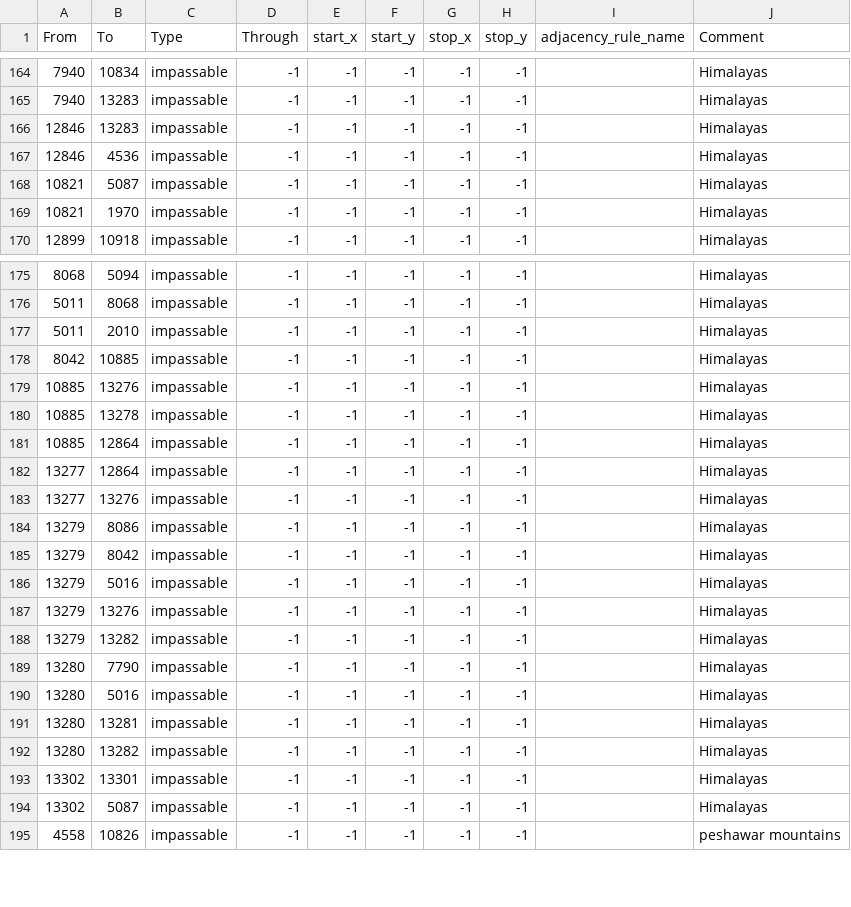
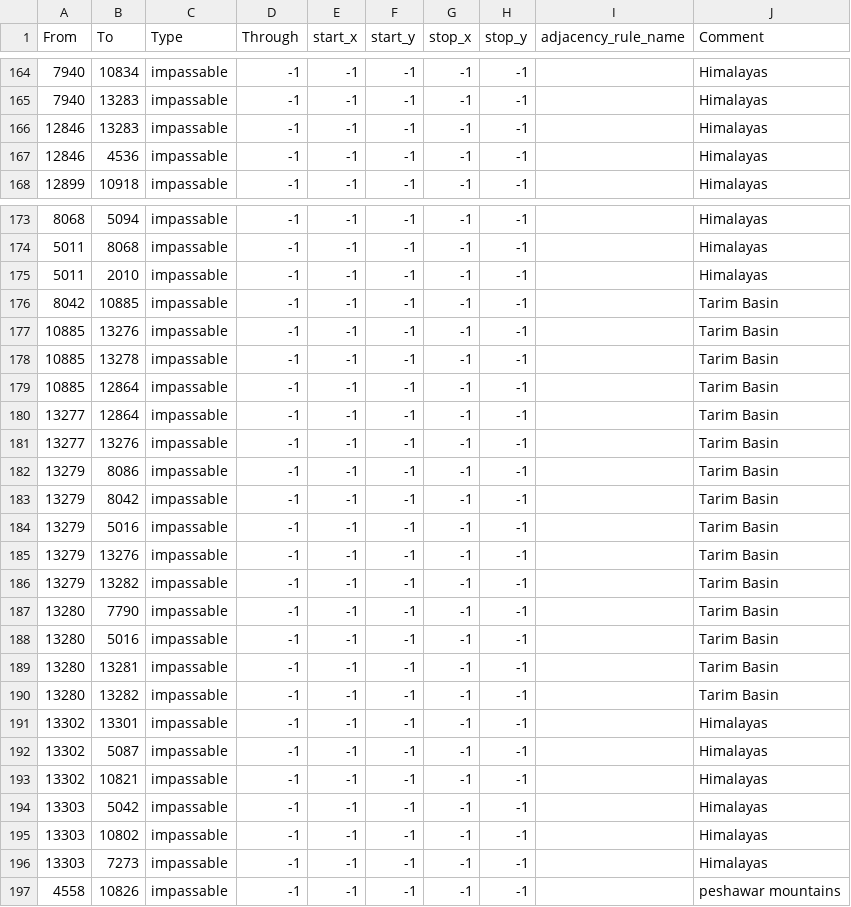
Before and after one commit to kasanakisara/AOR_beta, a CSV file: map/adjacencies.csv, drawn as a sheet; only a part is shown, gaps mark what is left out.

Commit message:
Update adjacencies.csv

```diff
--- a/map/adjacencies.csv
+++ b/map/adjacencies.csv
@@ -167,4 +167,2 @@ From;To;Type;Through;start_x;start_y;stop_x;stop_y;adjacency_rule_name;Comment
 12846;4536;impassable;-1;-1;-1;-1;-1;;Himalayas
-10821;5087;impassable;-1;-1;-1;-1;-1;;Himalayas
-10821;1970;impassable;-1;-1;-1;-1;-1;;Himalayas
 12899;10918;impassable;-1;-1;-1;-1;-1;;Himalayas
@@ -177,19 +175,23 @@ From;To;Type;Through;start_x;start_y;stop_x;stop_y;adjacency_rule_name;Comment
 5011;2010;impassable;-1;-1;-1;-1;-1;;Himalayas
-8042;10885;impassable;-1;-1;-1;-1;-1;;Himalayas
-10885;13276;impassable;-1;-1;-1;-1;-1;;Himalayas
-10885;13278;impassable;-1;-1;-1;-1;-1;;Himalayas
-10885;12864;impassable;-1;-1;-1;-1;-1;;Himalayas
-13277;12864;impassable;-1;-1;-1;-1;-1;;Himalayas
-13277;13276;impassable;-1;-1;-1;-1;-1;;Himalayas
-13279;8086;impassable;-1;-1;-1;-1;-1;;Himalayas
-13279;8042;impassable;-1;-1;-1;-1;-1;;Himalayas
-13279;5016;impassable;-1;-1;-1;-1;-1;;Himalayas
-13279;13276;impassable;-1;-1;-1;-1;-1;;Himalayas
-13279;13282;impassable;-1;-1;-1;-1;-1;;Himalayas
-13280;7790;impassable;-1;-1;-1;-1;-1;;Himalayas
-13280;5016;impassable;-1;-1;-1;-1;-1;;Himalayas
-13280;13281;impassable;-1;-1;-1;-1;-1;;Himalayas
-13280;13282;impassable;-1;-1;-1;-1;-1;;Himalayas
+8042;10885;impassable;-1;-1;-1;-1;-1;;Tarim Basin
+10885;13276;impassable;-1;-1;-1;-1;-1;;Tarim Basin
+10885;13278;impassable;-1;-1;-1;-1;-1;;Tarim Basin
+10885;12864;impassable;-1;-1;-1;-1;-1;;Tarim Basin
+13277;12864;impassable;-1;-1;-1;-1;-1;;Tarim Basin
+13277;13276;impassable;-1;-1;-1;-1;-1;;Tarim Basin
+13279;8086;impassable;-1;-1;-1;-1;-1;;Tarim Basin
+13279;8042;impassable;-1;-1;-1;-1;-1;;Tarim Basin
+13279;5016;impassable;-1;-1;-1;-1;-1;;Tarim Basin
+13279;13276;impassable;-1;-1;-1;-1;-1;;Tarim Basin
+13279;13282;impassable;-1;-1;-1;-1;-1;;Tarim Basin
+13280;7790;impassable;-1;-1;-1;-1;-1;;Tarim Basin
+13280;5016;impassable;-1;-1;-1;-1;-1;;Tarim Basin
+13280;13281;impassable;-1;-1;-1;-1;-1;;Tarim Basin
+13280;13282;impassable;-1;-1;-1;-1;-1;;Tarim Basin
 13302;13301;impassable;-1;-1;-1;-1;-1;;Himalayas
 13302;5087;impassable;-1;-1;-1;-1;-1;;Himalayas
+13302;10821;impassable;-1;-1;-1;-1;-1;;Himalayas
+13303;5042;impassable;-1;-1;-1;-1;-1;;Himalayas
+13303;10802;impassable;-1;-1;-1;-1;-1;;Himalayas
+13303;7273;impassable;-1;-1;-1;-1;-1;;Himalayas
 4558;10826;impassable;-1;-1;-1;-1;-1;;peshawar mountains
```
